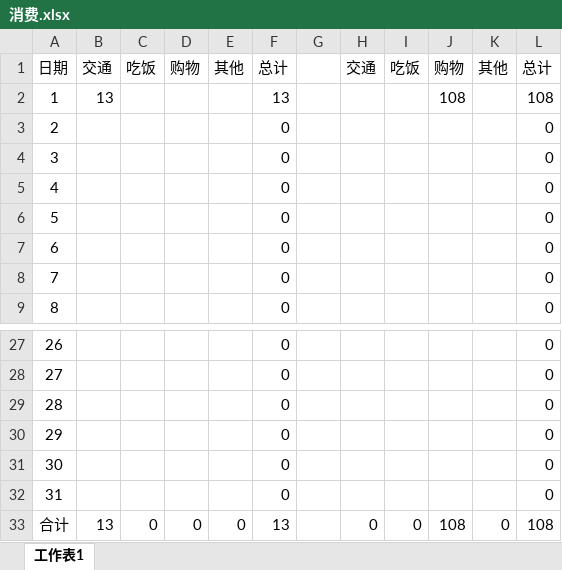
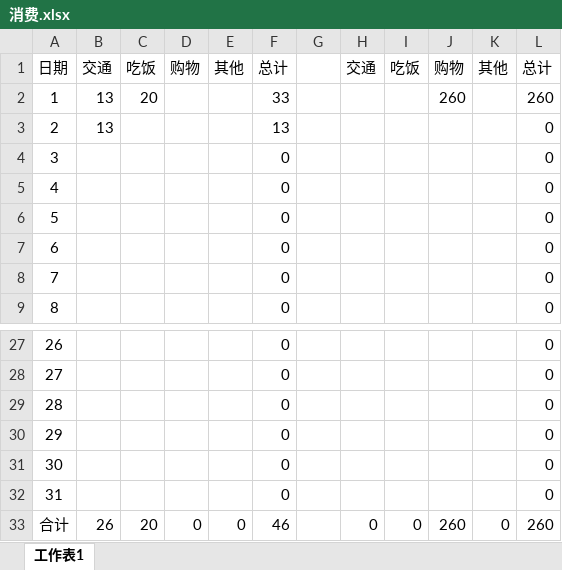
Before and after one commit to xiaoyuting/lifeCount, an Excel workbook: 消费.xlsx, sheet 工作表1, drawn as a sheet; only a part is shown, gaps mark what is left out; values as stored, in another font and other column widths than the file's, no borders; table styles not drawn; the diff names each change by its address in the sheet, - before the commit and + after, or states it on an @@ line.

Commit message:
123

```diff
--- a/消费.xlsx (sheet 工作表1)
+++ b/消费.xlsx (sheet 工作表1)
-C2: (empty)
+C2: 20
-F2: 13
+F2: 33
-J2: 108
+J2: 260
-L2: 108
+L2: 260
-B3: (empty)
+B3: 13
-F3: 0
+F3: 13
-B33: 13
+B33: 26
-C33: 0
+C33: 20
-F33: 13
+F33: 46
-J33: 108
+J33: 260
-L33: 108
+L33: 260
```
